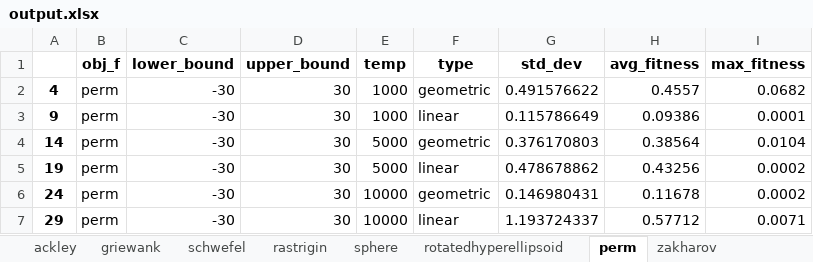
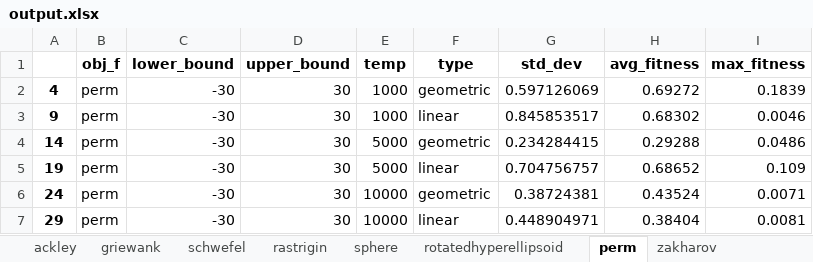
Before and after one commit to jollydogn/heuristicAlgorithms, an Excel workbook: SA/output.xlsx, sheet perm, drawn as a sheet; values as stored, in another font and other column widths than the file's, no borders; the diff names each change by its address in the sheet, - before the commit and + after, or states it on an @@ line.

```diff
--- a/SA/output.xlsx (sheet perm)
+++ b/SA/output.xlsx (sheet perm)
-G2 (std_dev): 0.491576622
+G2 (std_dev): 0.597126069
-H2 (avg_fitness): 0.4557
+H2 (avg_fitness): 0.69272
-I2 (max_fitness): 0.0682
+I2 (max_fitness): 0.1839
-G3 (std_dev): 0.115786649
+G3 (std_dev): 0.845853517
-H3 (avg_fitness): 0.09386
+H3 (avg_fitness): 0.68302
-I3 (max_fitness): 0.0001
+I3 (max_fitness): 0.0046
-G4 (std_dev): 0.376170803
+G4 (std_dev): 0.234284415
-H4 (avg_fitness): 0.38564
+H4 (avg_fitness): 0.29288
-I4 (max_fitness): 0.0104
+I4 (max_fitness): 0.0486
-G5 (std_dev): 0.478678862
+G5 (std_dev): 0.704756757
-H5 (avg_fitness): 0.43256
+H5 (avg_fitness): 0.68652
-I5 (max_fitness): 0.0002
+I5 (max_fitness): 0.109
-G6 (std_dev): 0.146980431
+G6 (std_dev): 0.38724381
-H6 (avg_fitness): 0.11678
+H6 (avg_fitness): 0.43524
-I6 (max_fitness): 0.0002
+I6 (max_fitness): 0.0071
-G7 (std_dev): 1.193724337
+G7 (std_dev): 0.448904971
-H7 (avg_fitness): 0.57712
+H7 (avg_fitness): 0.38404
-I7 (max_fitness): 0.0071
+I7 (max_fitness): 0.0081
```
Also changed, not shown: sheet damavandi, sheet sphere, sheet ackley, sheet schwefel, sheet griewank, sheet rastrigin, 3 more sheets, HC/output.xlsx.
